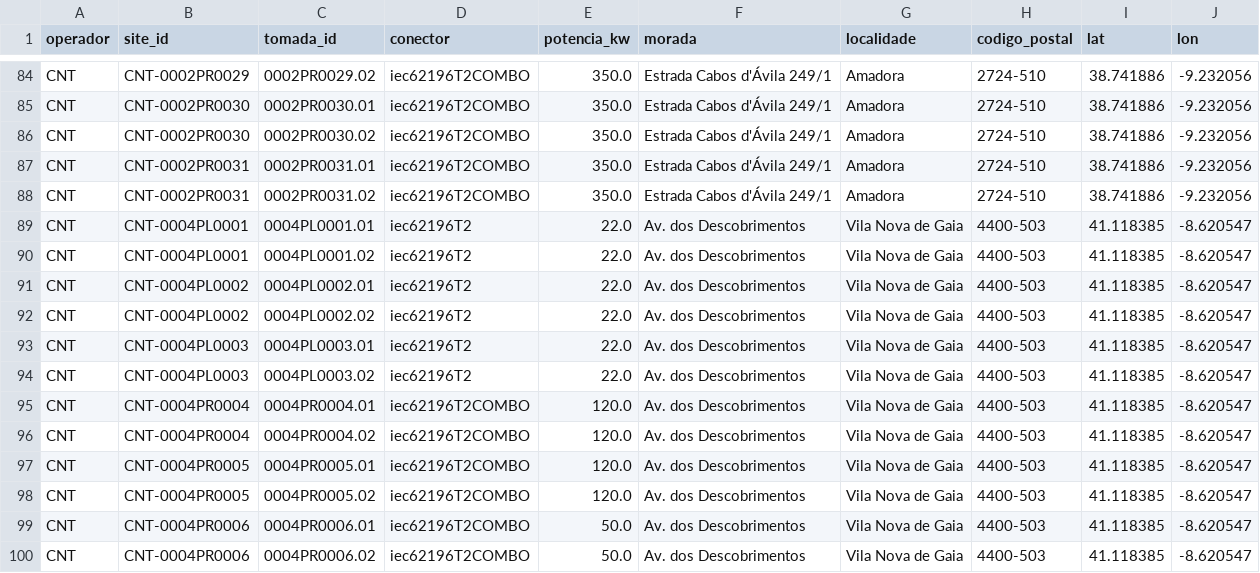
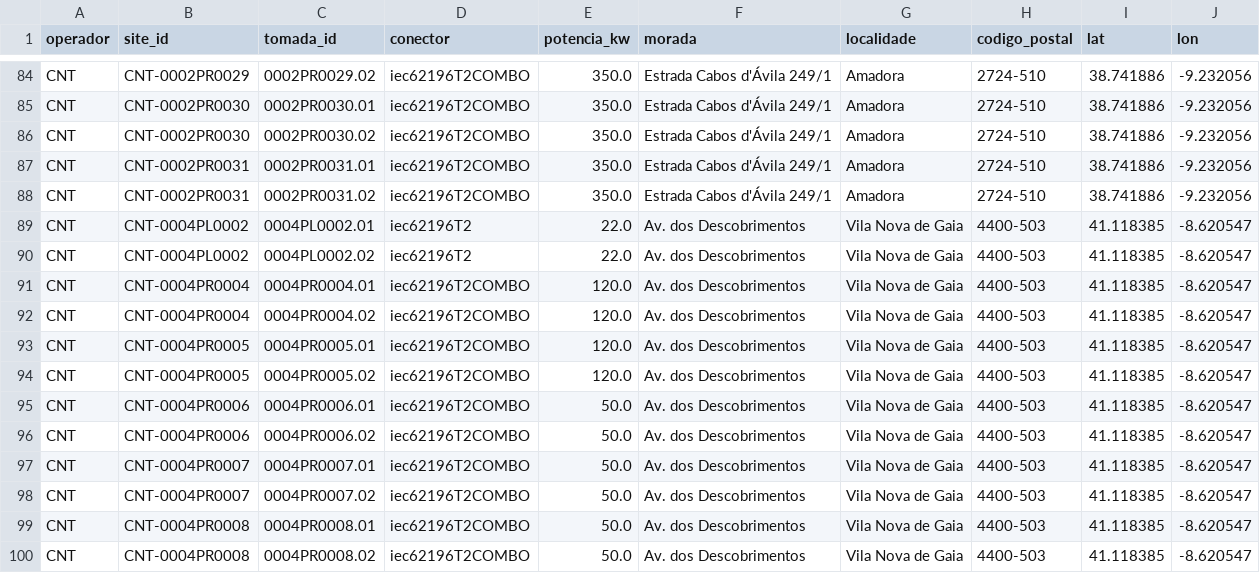
Before and after one commit to migmir1977/carregamento_miguel, a CSV file: data/redes.csv, drawn as a sheet; only a part is shown, gaps mark what is left out; the shorter side is filled out with more unchanged rows; the diff names each change by its address in the sheet, - before the commit and + after, or states it on an @@ line.

```diff
--- a/data/redes.csv
+++ b/data/redes.csv
-row 89: CNT | CNT-0004PL0001 | 0004PL0001.01 | iec62196T2 | 22.0 | Av. dos Descobrimentos | Vila Nova de Gaia | 4400-503 | 41.118385 | -8.620547
-row 90: CNT | CNT-0004PL0001 | 0004PL0001.02 | iec62196T2 | 22.0 | Av. dos Descobrimentos | Vila Nova de Gaia | 4400-503 | 41.118385 | -8.620547
-row 93: CNT | CNT-0004PL0003 | 0004PL0003.01 | iec62196T2 | 22.0 | Av. dos Descobrimentos | Vila Nova de Gaia | 4400-503 | 41.118385 | -8.620547
-row 94: CNT | CNT-0004PL0003 | 0004PL0003.02 | iec62196T2 | 22.0 | Av. dos Descobrimentos | Vila Nova de Gaia | 4400-503 | 41.118385 | -8.620547
```
Also changed, not shown: 4 other files.
